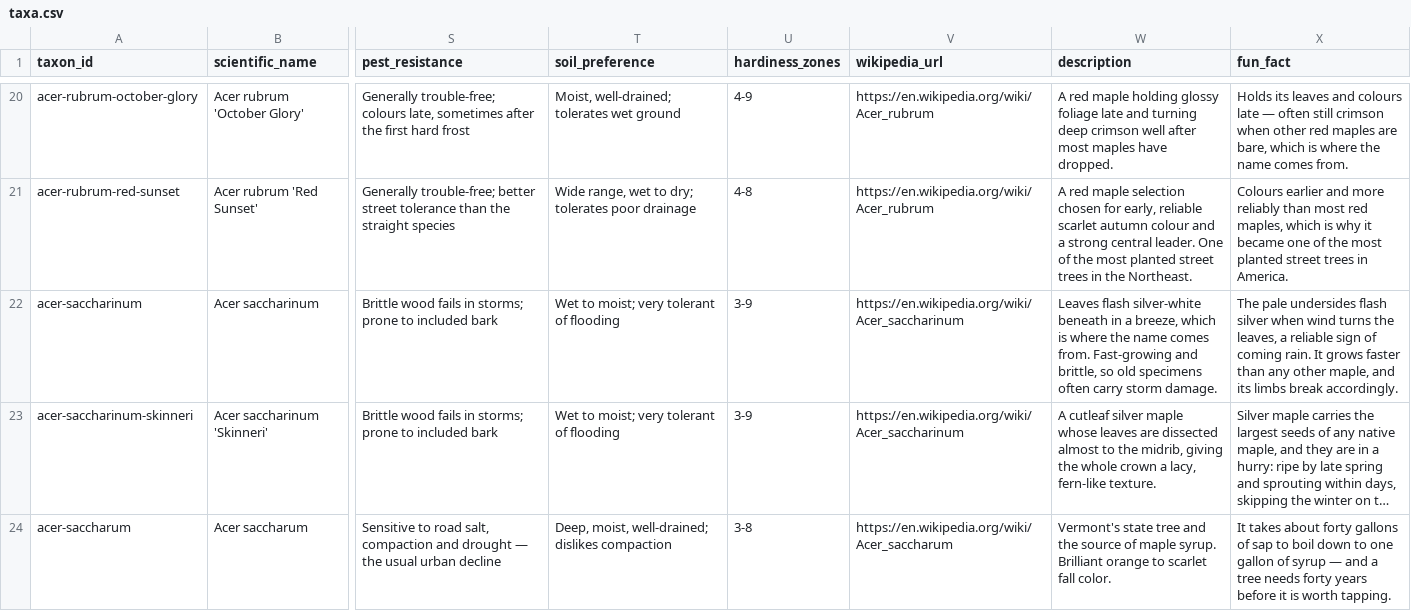
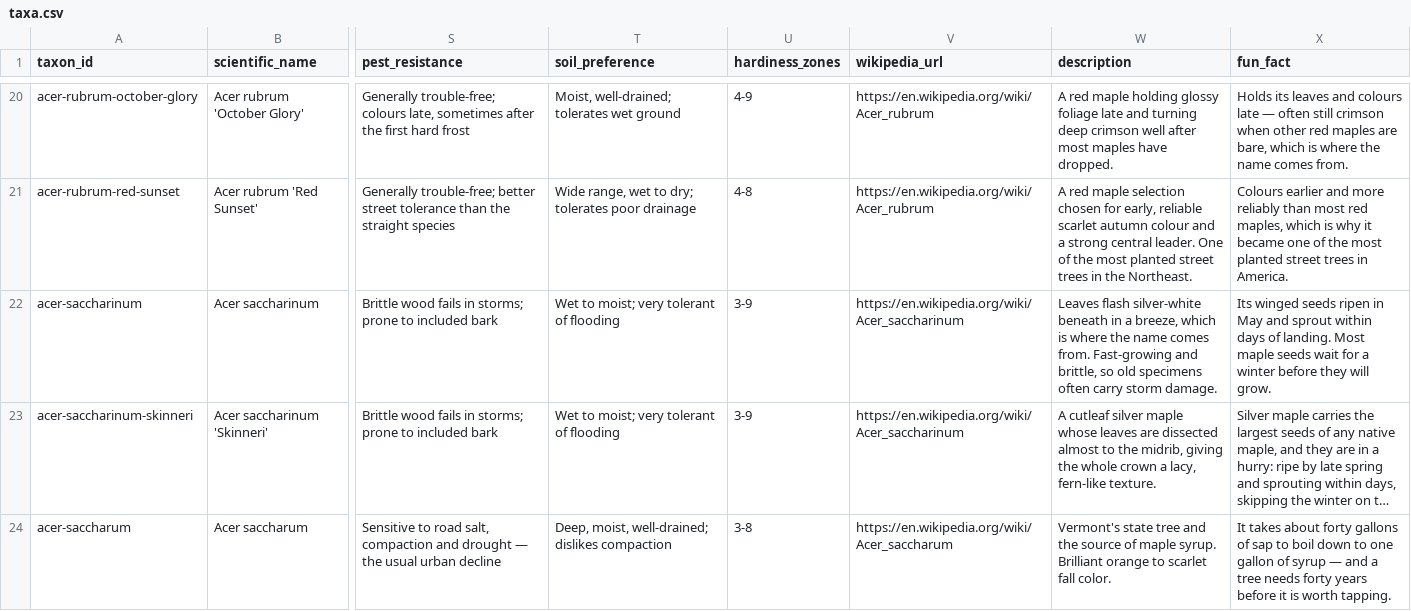
Before and after one commit to durodriguez/Florestas_VT, a CSV file: data/taxa.csv, drawn as a sheet; only a part is shown, gaps mark what is left out; long unchanged cells end in …; the diff covers the shown part only; the diff names each change by its address in the sheet, - before the commit and + after, or states it on an @@ line.

```diff
--- a/data/taxa.csv
+++ b/data/taxa.csv
-X22 (fun_fact): The pale undersides flash silver when wind turns the leaves, a reliable sign of coming rain. It grows faster than any other maple, and its limbs break accordingly.
+X22 (fun_fact): Its winged seeds ripen in May and sprout within days of landing. Most maple seeds wait for a winter before they will grow.
```
Also changed, not shown: 15 edited cells elsewhere in this file.
